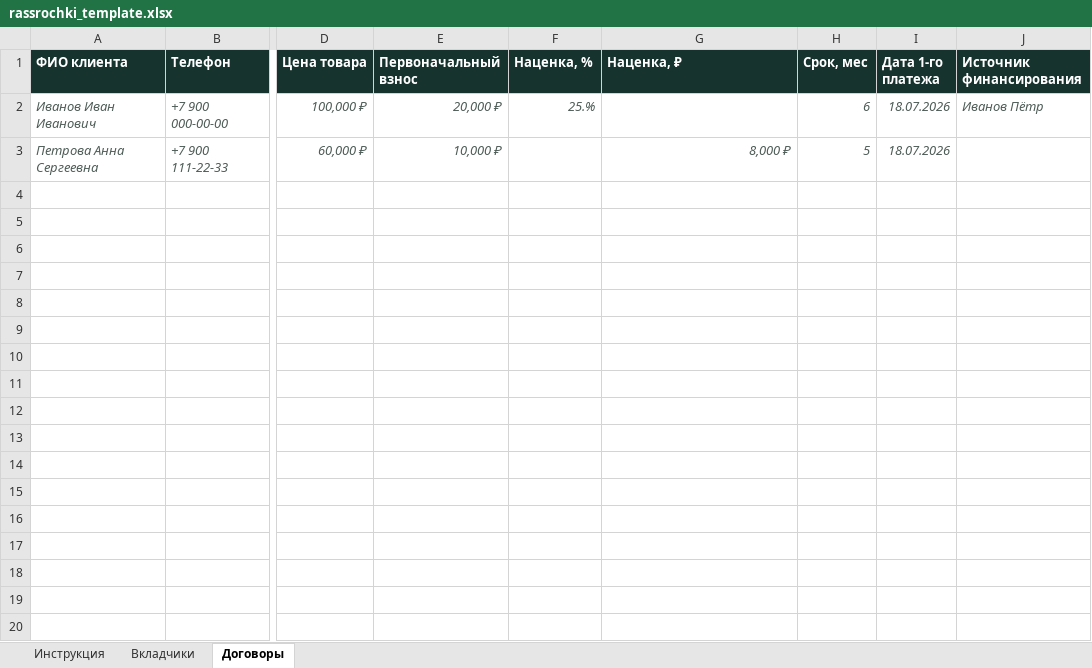
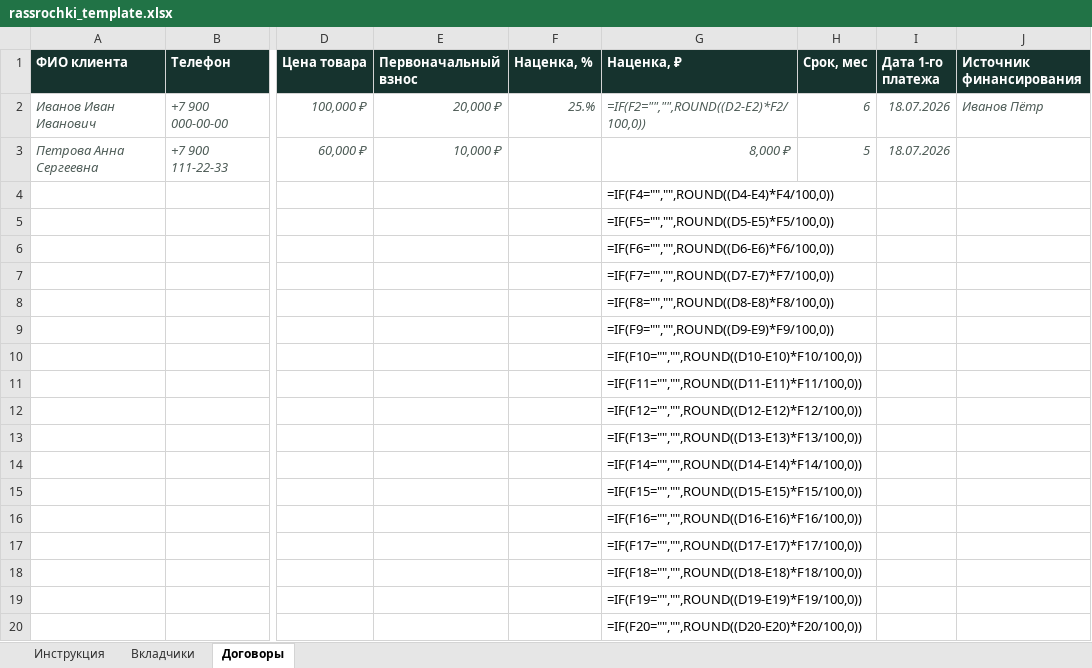
Before and after one commit to g6hdzvt6yx-del/rassrochki, an Excel workbook: public/rassrochki_template.xlsx, sheet Договоры, drawn as a sheet; only a part is shown, gaps mark what is left out; values as stored, in another font and other column widths than the file's, no borders; formulas without a stored value are shown as written; rows hold the shown columns only; the diff covers the shown part only; the diff names each change by its address in the sheet, - before the commit and + after, or states it on an @@ line.

```diff
--- a/public/rassrochki_template.xlsx (sheet Договоры)
+++ b/public/rassrochki_template.xlsx (sheet Договоры)
-G2 (Наценка, ₽): (empty)
+G2 (Наценка, ₽): =IF(F2="","",ROUND((D2-E2)*F2/100,0))
+row 4:  |  |  |  |  | =IF(F4="","",ROUND((D4-E4)*F4/100,0))
+row 5:  |  |  |  |  | =IF(F5="","",ROUND((D5-E5)*F5/100,0))
+row 6:  |  |  |  |  | =IF(F6="","",ROUND((D6-E6)*F6/100,0))
+row 7:  |  |  |  |  | =IF(F7="","",ROUND((D7-E7)*F7/100,0))
+row 8:  |  |  |  |  | =IF(F8="","",ROUND((D8-E8)*F8/100,0))
+row 9:  |  |  |  |  | =IF(F9="","",ROUND((D9-E9)*F9/100,0))
+row 10:  |  |  |  |  | =IF(F10="","",ROUND((D10-E10)*F10/100,0))
+row 11:  |  |  |  |  | =IF(F11="","",ROUND((D11-E11)*F11/100,0))
+row 12:  |  |  |  |  | =IF(F12="","",ROUND((D12-E12)*F12/100,0))
+row 13:  |  |  |  |  | =IF(F13="","",ROUND((D13-E13)*F13/100,0))
+row 14:  |  |  |  |  | =IF(F14="","",ROUND((D14-E14)*F14/100,0))
+row 15:  |  |  |  |  | =IF(F15="","",ROUND((D15-E15)*F15/100,0))
+row 16:  |  |  |  |  | =IF(F16="","",ROUND((D16-E16)*F16/100,0))
+row 17:  |  |  |  |  | =IF(F17="","",ROUND((D17-E17)*F17/100,0))
+row 18:  |  |  |  |  | =IF(F18="","",ROUND((D18-E18)*F18/100,0))
+row 19:  |  |  |  |  | =IF(F19="","",ROUND((D19-E19)*F19/100,0))
+row 20:  |  |  |  |  | =IF(F20="","",ROUND((D20-E20)*F20/100,0))
```
Also changed, not shown: 180 added rows elsewhere in this sheet, sheet Инструкция.
